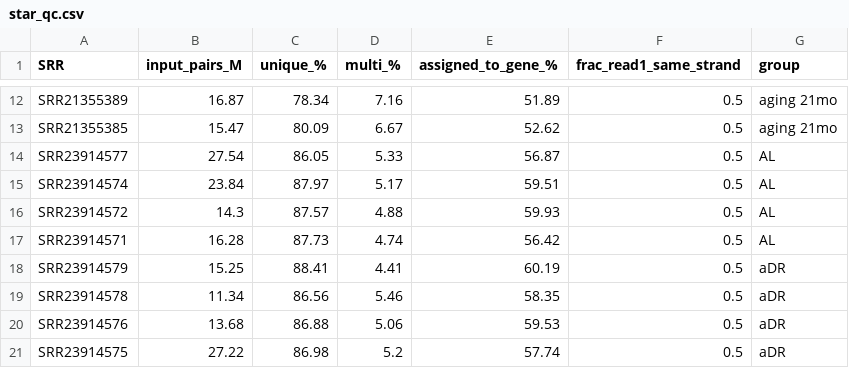
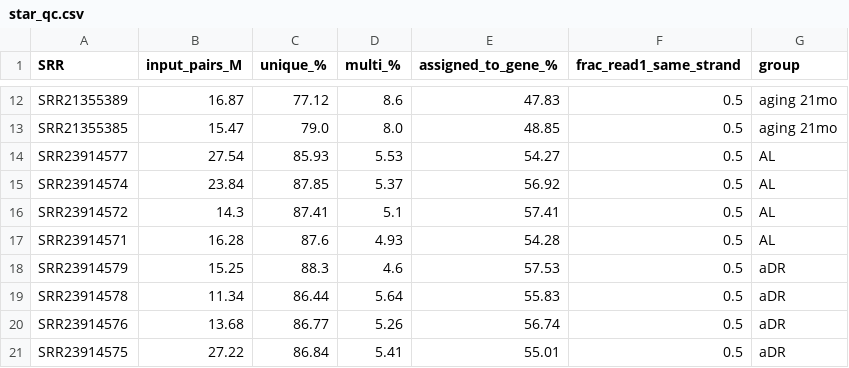
Before and after one commit to Jeffateth/RNAseq_aging, a CSV file: results/star/star_qc.csv, drawn as a sheet; only a part is shown, gaps mark what is left out; the diff covers the shown part only; the diff names each change by its address in the sheet, - before the commit and + after, or states it on an @@ line.

```diff
--- a/results/star/star_qc.csv
+++ b/results/star/star_qc.csv
-C12 (unique_%): 78.34
+C12 (unique_%): 77.12
-D12 (multi_%): 7.16
+D12 (multi_%): 8.6
-E12 (assigned_to_gene_%): 51.89
+E12 (assigned_to_gene_%): 47.83
-C13 (unique_%): 80.09
+C13 (unique_%): 79.0
-D13 (multi_%): 6.67
+D13 (multi_%): 8.0
-E13 (assigned_to_gene_%): 52.62
+E13 (assigned_to_gene_%): 48.85
-C14 (unique_%): 86.05
+C14 (unique_%): 85.93
-D14 (multi_%): 5.33
+D14 (multi_%): 5.53
-E14 (assigned_to_gene_%): 56.87
+E14 (assigned_to_gene_%): 54.27
-C15 (unique_%): 87.97
+C15 (unique_%): 87.85
-D15 (multi_%): 5.17
+D15 (multi_%): 5.37
-E15 (assigned_to_gene_%): 59.51
+E15 (assigned_to_gene_%): 56.92
-C16 (unique_%): 87.57
+C16 (unique_%): 87.41
-D16 (multi_%): 4.88
+D16 (multi_%): 5.1
-E16 (assigned_to_gene_%): 59.93
+E16 (assigned_to_gene_%): 57.41
-C17 (unique_%): 87.73
+C17 (unique_%): 87.6
-D17 (multi_%): 4.74
+D17 (multi_%): 4.93
-E17 (assigned_to_gene_%): 56.42
+E17 (assigned_to_gene_%): 54.28
-C18 (unique_%): 88.41
+C18 (unique_%): 88.3
-D18 (multi_%): 4.41
+D18 (multi_%): 4.6
-E18 (assigned_to_gene_%): 60.19
+E18 (assigned_to_gene_%): 57.53
-C19 (unique_%): 86.56
+C19 (unique_%): 86.44
-D19 (multi_%): 5.46
+D19 (multi_%): 5.64
-E19 (assigned_to_gene_%): 58.35
+E19 (assigned_to_gene_%): 55.83
-C20 (unique_%): 86.88
+C20 (unique_%): 86.77
-D20 (multi_%): 5.06
+D20 (multi_%): 5.26
-E20 (assigned_to_gene_%): 59.53
+E20 (assigned_to_gene_%): 56.74
-C21 (unique_%): 86.98
+C21 (unique_%): 86.84
-D21 (multi_%): 5.2
+D21 (multi_%): 5.41
-E21 (assigned_to_gene_%): 57.74
+E21 (assigned_to_gene_%): 55.01
```
Also changed, not shown: 51 edited cells elsewhere in this file, results/aging_vs_rejuvenation/gsea_concordance.csv, results/aging_vs_rejuvenation/overlap_with_aging.csv, 22 other files.
